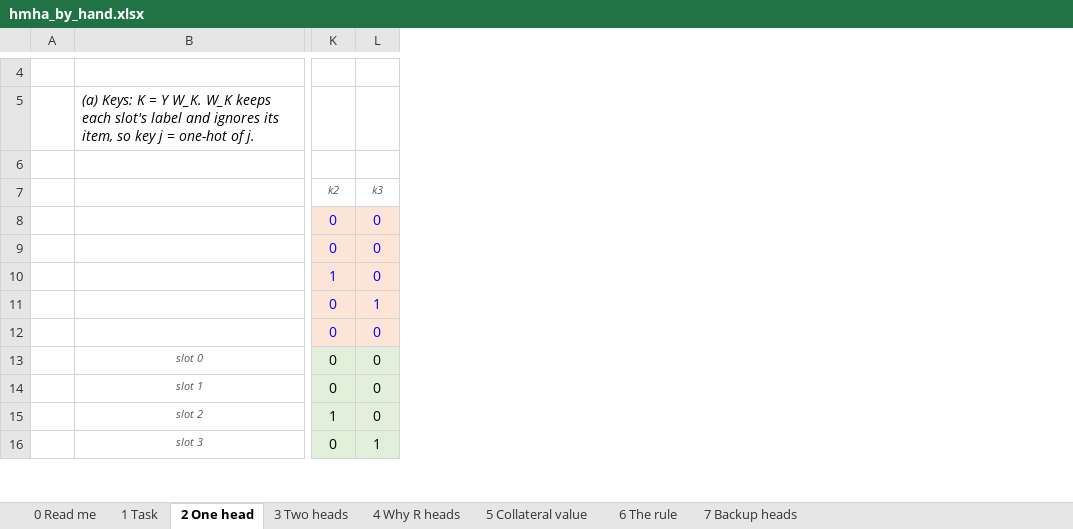
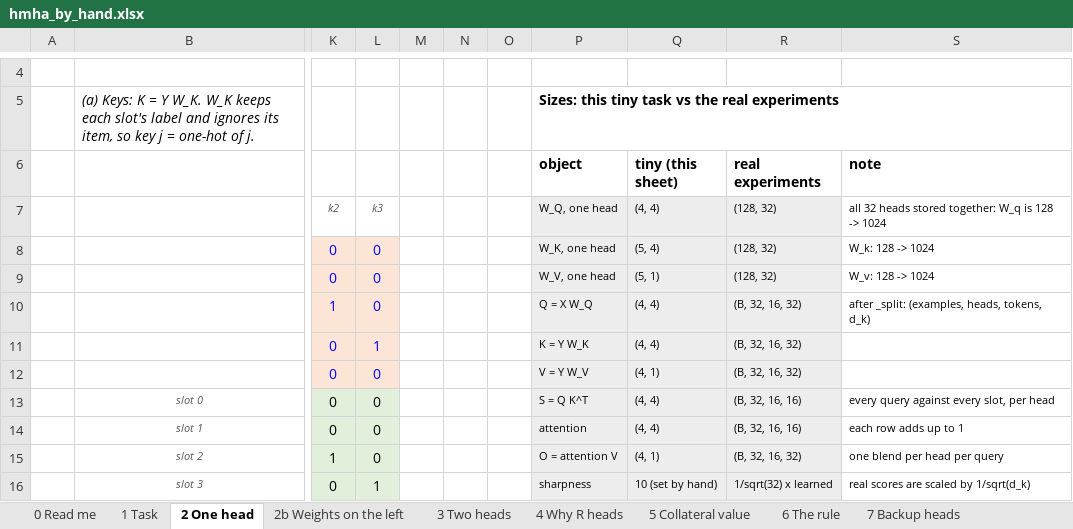
Before and after one commit to masonkadem/HMHA, an Excel workbook: notebooks/hmha_by_hand.xlsx, sheet 2 One head, drawn as a sheet; only a part is shown, gaps mark what is left out; values as stored, in another font and other column widths than the file's, no borders; the diff names each change by its address in the sheet, - before the commit and + after, or states it on an @@ line.

Commit message:
By-hand workbook: sheet 2b with weights on the left (K^T = W_K^T Y^T feeding straight into S = Q K^T), checked against sheet 2

```diff
--- a/notebooks/hmha_by_hand.xlsx (sheet 2 One head)
+++ b/notebooks/hmha_by_hand.xlsx (sheet 2 One head)
+sheet tab: 2b Weights on the left
+column M, empty
+column N, empty
+column O, empty
+column P (object), row 5: Sizes: this tiny task vs the real experiments; rows 7-16: W_Q, one head | W_K, one head | W_V, one head | Q = X W_Q | K = Y W_K | V = Y W_V | S = Q K^T | attention | O = attention V | sharpness
+column Q (tiny (this sheet)), rows 7-16: (4, 4) | (5, 4) | (5, 1) | (4, 4) | (4, 4) | (4, 1) | (4, 4) | (4, 4) | (4, 1) | 10 (set by hand)
+column R (real experiments), rows 7-16: (128, 32) | (128, 32) | (128, 32) | (B, 32, 16, 32) | (B, 32, 16, 32) | (B, 32, 16, 32) | (B, 32, 16, 16) | (B, 32, 16, 16) | (B, 32, 16, 32) | 1/sqrt(32) x learned
+column S (note), rows 7-16: all 32 heads stored together: W_q is 128 -> 1024 | W_k: 128 -> 1024 | W_v: 128 -> 1024 | after _split: (examples, heads, tokens, d_k) |  |  | every query against every slot, per head | each row adds up to 1 | one blend per head per query | real scores are scaled by 1/sqrt(d_k)
```
Also changed, not shown: sheet 6 The rule, sheet 1 Task, sheet 0 Read me, sheet 7 Backup heads, sheet 4 Why R heads, sheet 5 Collateral value, 1 more sheet, 1 other file.
